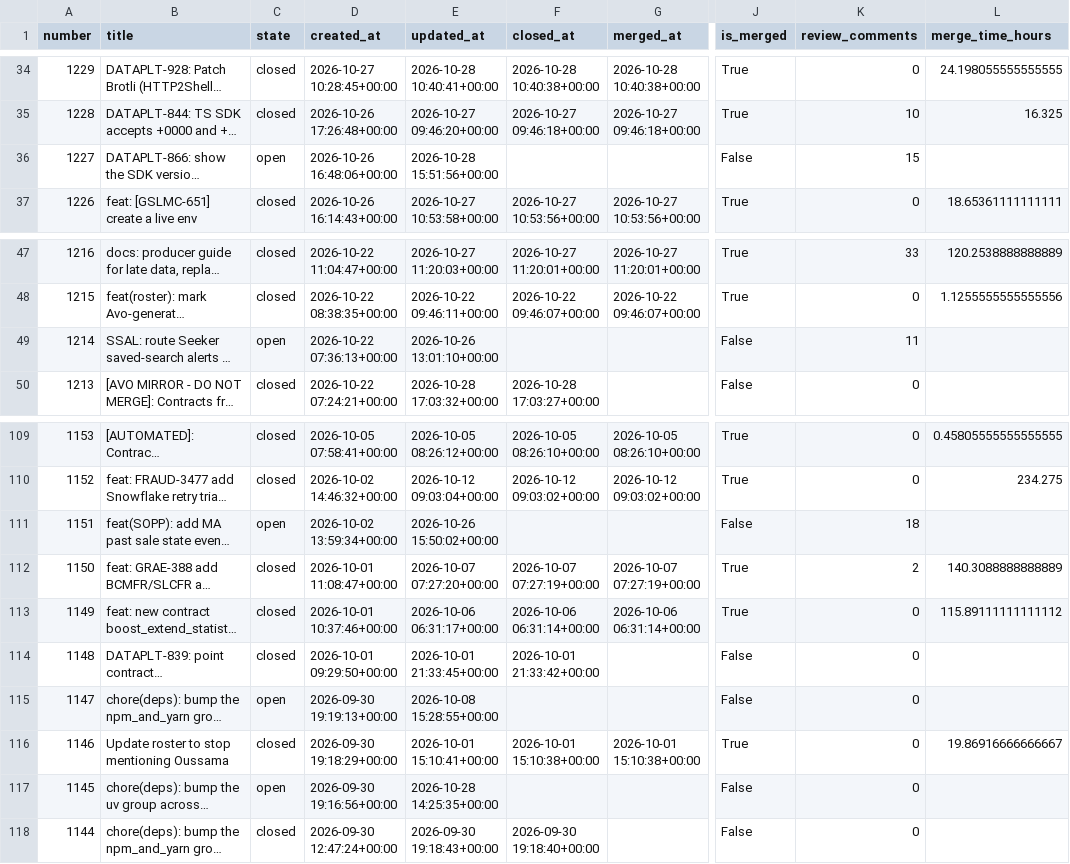
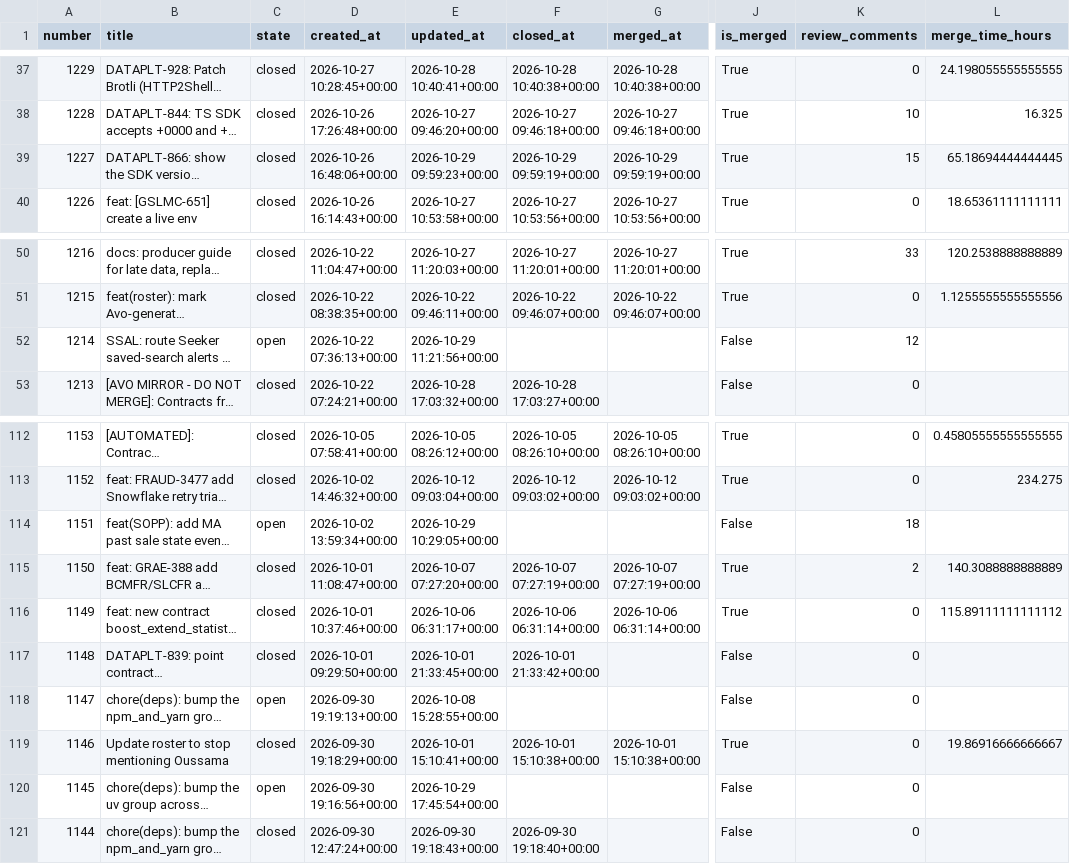
Before and after one commit to aviv-fathallahelmasri/github-pr-analytics, a CSV file: dashboard/data/pr_data.csv, drawn as a sheet; only a part is shown, gaps mark what is left out; long unchanged cells end in …; addresses are those after the commit; the diff covers the shown part only; the diff names each change by its address in the sheet, - before the commit and + after, or states it on an @@ line.

```diff
--- a/dashboard/data/pr_data.csv
+++ b/dashboard/data/pr_data.csv
-C39 (state): open
+C39 (state): closed
-E39 (updated_at): 2026-10-28 15:51:56+00:00
+E39 (updated_at): 2026-10-29 09:59:23+00:00
-F39 (closed_at): (empty)
+F39 (closed_at): 2026-10-29 09:59:19+00:00
-G39 (merged_at): (empty)
+G39 (merged_at): 2026-10-29 09:59:19+00:00
-J39 (is_merged): False
+J39 (is_merged): True
-L39 (merge_time_hours): (empty)
+L39 (merge_time_hours): 65.18694444444445
-E52 (updated_at): 2026-10-26 13:01:10+00:00
+E52 (updated_at): 2026-10-29 11:21:56+00:00
-K52 (review_comments): 11
+K52 (review_comments): 12
-E114 (updated_at): 2026-10-26 15:50:02+00:00
+E114 (updated_at): 2026-10-29 10:29:05+00:00
-E120 (updated_at): 2026-10-28 14:25:35+00:00
+E120 (updated_at): 2026-10-29 17:45:54+00:00
```
Also changed, not shown: 3 added rows and 48 edited cells elsewhere in this file, 2 other files.
